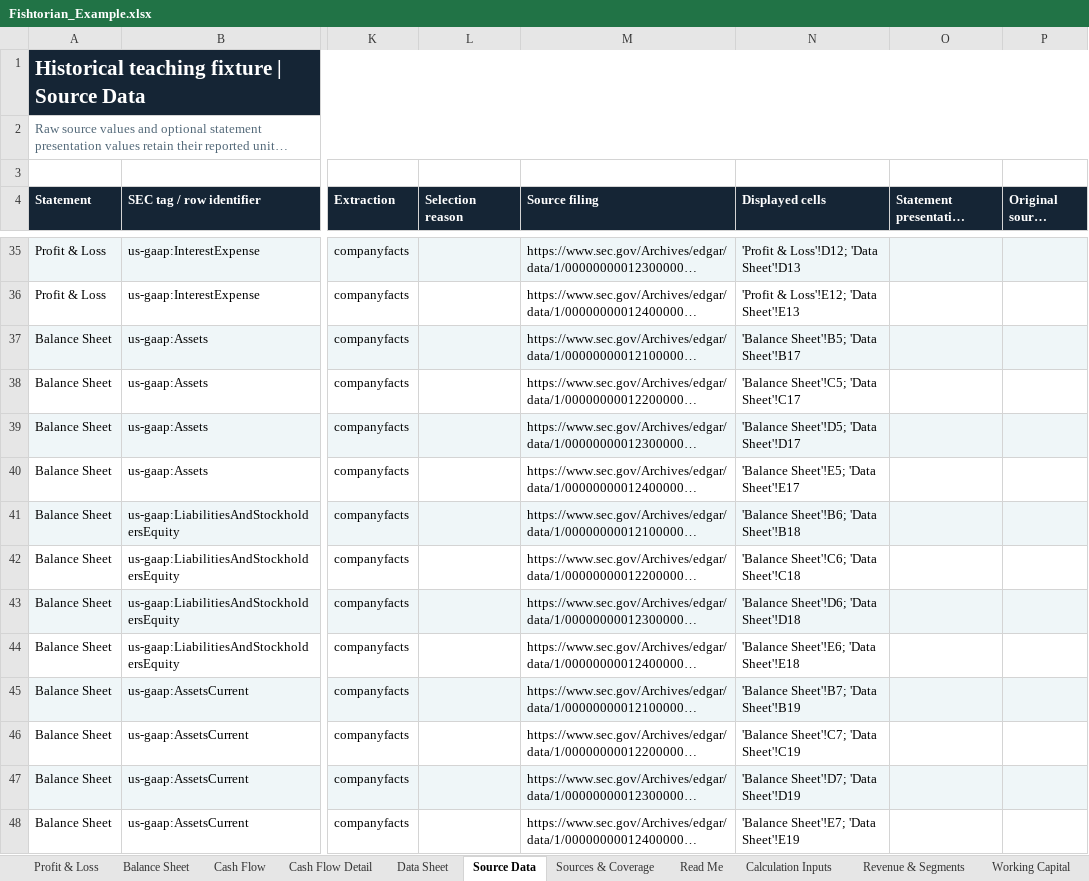
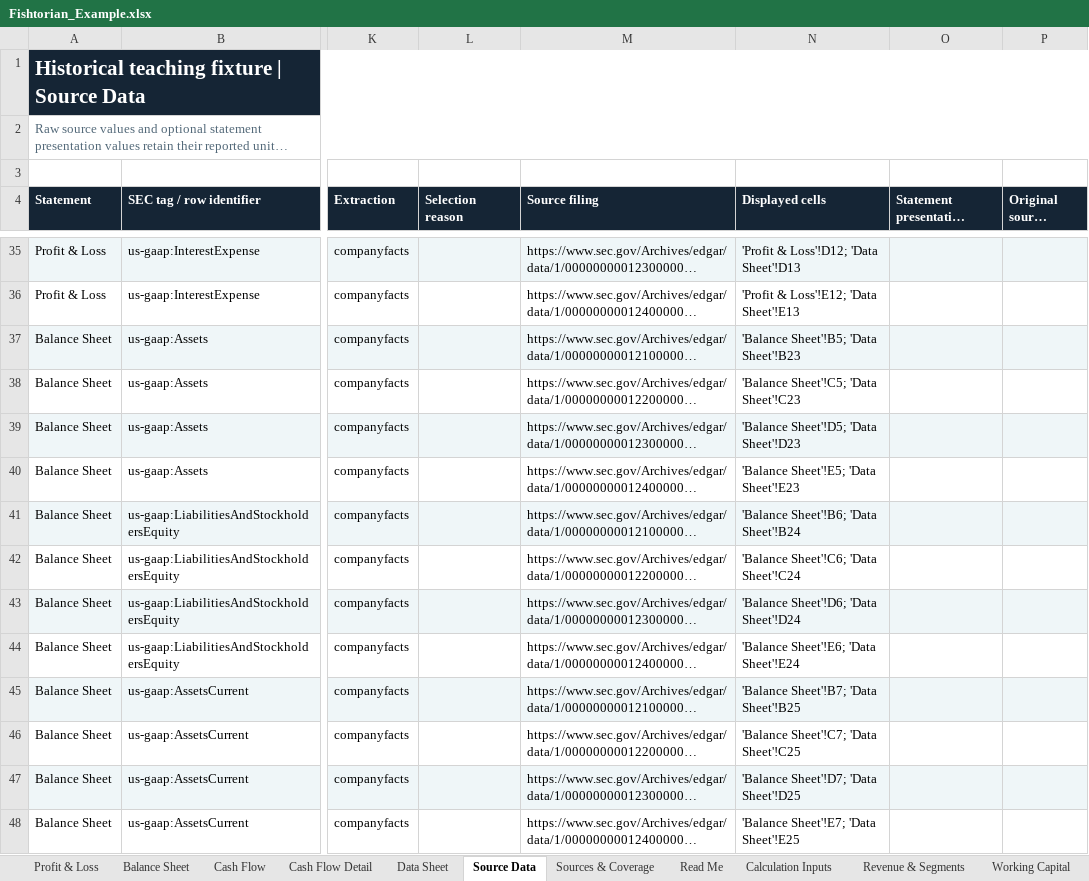
Before and after one commit to shubhambaral3090/Financial-Historian, an Excel workbook: docs/examples/Fishtorian_Example.xlsx, sheet Source Data, drawn as a sheet; only a part is shown, gaps mark what is left out; long unchanged cells end in …; values as stored, in another font and other column widths than the file's, no borders; the diff covers the shown part only; the diff names each change by its address in the sheet, - before the commit and + after, or states it on an @@ line.

```diff
--- a/docs/examples/Fishtorian_Example.xlsx (sheet Source Data)
+++ b/docs/examples/Fishtorian_Example.xlsx (sheet Source Data)
-N37 (Displayed cells): 'Balance Sheet'!B5; 'Data Sheet'!B17
+N37 (Displayed cells): 'Balance Sheet'!B5; 'Data Sheet'!B23
-N38 (Displayed cells): 'Balance Sheet'!C5; 'Data Sheet'!C17
+N38 (Displayed cells): 'Balance Sheet'!C5; 'Data Sheet'!C23
-N39 (Displayed cells): 'Balance Sheet'!D5; 'Data Sheet'!D17
+N39 (Displayed cells): 'Balance Sheet'!D5; 'Data Sheet'!D23
-N40 (Displayed cells): 'Balance Sheet'!E5; 'Data Sheet'!E17
+N40 (Displayed cells): 'Balance Sheet'!E5; 'Data Sheet'!E23
-N41 (Displayed cells): 'Balance Sheet'!B6; 'Data Sheet'!B18
+N41 (Displayed cells): 'Balance Sheet'!B6; 'Data Sheet'!B24
-N42 (Displayed cells): 'Balance Sheet'!C6; 'Data Sheet'!C18
+N42 (Displayed cells): 'Balance Sheet'!C6; 'Data Sheet'!C24
-N43 (Displayed cells): 'Balance Sheet'!D6; 'Data Sheet'!D18
+N43 (Displayed cells): 'Balance Sheet'!D6; 'Data Sheet'!D24
-N44 (Displayed cells): 'Balance Sheet'!E6; 'Data Sheet'!E18
+N44 (Displayed cells): 'Balance Sheet'!E6; 'Data Sheet'!E24
-N45 (Displayed cells): 'Balance Sheet'!B7; 'Data Sheet'!B19
+N45 (Displayed cells): 'Balance Sheet'!B7; 'Data Sheet'!B25
-N46 (Displayed cells): 'Balance Sheet'!C7; 'Data Sheet'!C19
+N46 (Displayed cells): 'Balance Sheet'!C7; 'Data Sheet'!C25
-N47 (Displayed cells): 'Balance Sheet'!D7; 'Data Sheet'!D19
+N47 (Displayed cells): 'Balance Sheet'!D7; 'Data Sheet'!D25
-N48 (Displayed cells): 'Balance Sheet'!E7; 'Data Sheet'!E19
+N48 (Displayed cells): 'Balance Sheet'!E7; 'Data Sheet'!E25
```
Also changed, not shown: other rows of this sheet, sheet Calculation Inputs, sheet Methodology, sheet Historical Ratios, sheet Data Sheet, sheet Validation, sheet Equity & Shares, 9 more sheets, other sheet tabs, formulas that keep their value, 24 other files.
